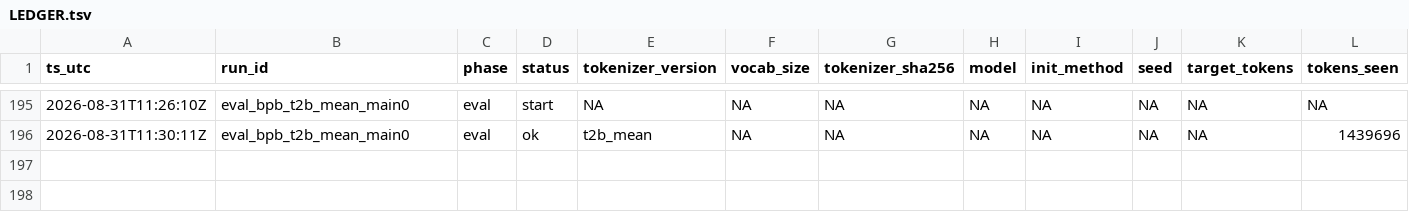
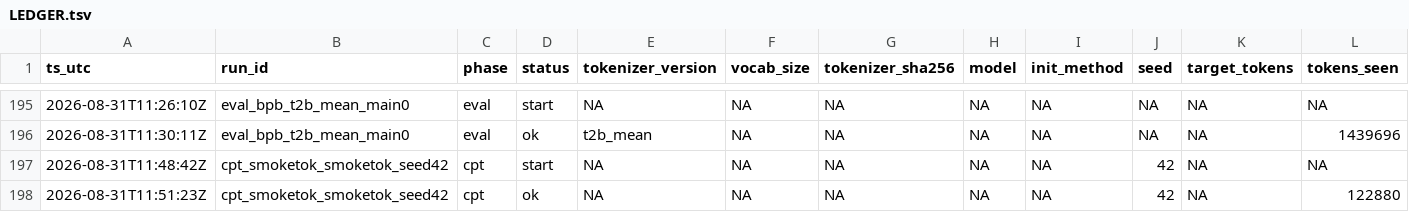
Before and after one commit to jinsan02/kotokenlab, a TSV file: experiments/LEDGER.tsv, drawn as a sheet; only a part is shown, gaps mark what is left out; rows hold the shown columns only; the diff names each change by its address in the sheet, - before the commit and + after, or states it on an @@ line.

Commit message:
record(cpt): 진단 재현 명령과 등토큰 스모크 기록
reports/tables/cpt_main.md 의 발화 분포 절에 재현 명령을 적었다. 숫자만
있고 어떻게 냈는지가 없으면 나중에 못 믿는다.

원장에는 등토큰 예산 스모크가 함께 들어간다. 목표 120,000 토큰에 122,880
에서 멈췄고 step0 행이 남았다 — 두 수정이 실제로 도는지 확인한 run 이다.
학습 결과로 인용할 값이 아니다 (예산 0.12M 토큰, 문서 풀 400).

Run-Id: cpt_smoketok_smoketok_seed42
Ledger: experiments/LEDGER.tsv,experiments/lm_metrics.tsv
Config-SHA256: 3af18c9e666fa37e3b2c1a21ed3e230e6caad92c7aa2fdf83cfd941890bade89

```diff
--- a/experiments/LEDGER.tsv
+++ b/experiments/LEDGER.tsv
+row 197: 2026-08-31T11:48:42Z | cpt_smoketok_smoketok_seed42 | cpt | start | NA | NA | NA | NA | NA | 42 | NA | NA
+row 198: 2026-08-31T11:51:23Z | cpt_smoketok_smoketok_seed42 | cpt | ok | NA | NA | NA | NA | NA | 42 | NA | 122880
```
Also changed, not shown: experiments/lm_metrics.tsv, experiments/train_curve.tsv, 3 other files.
